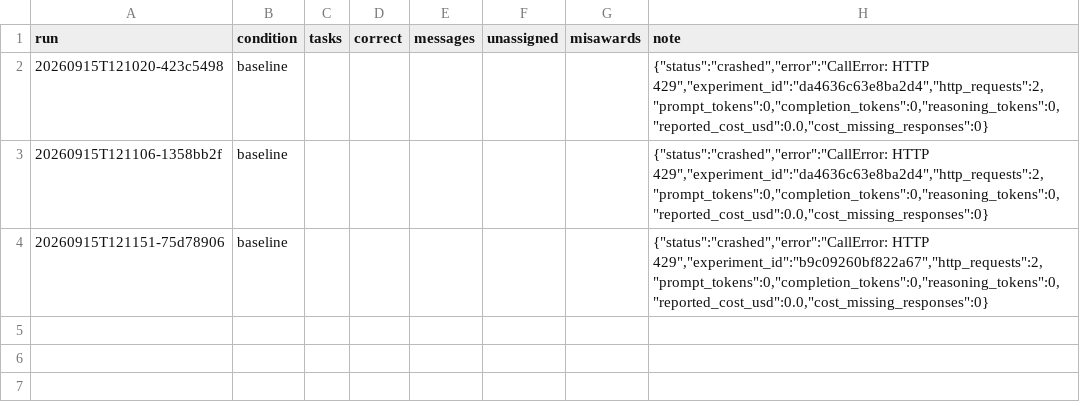
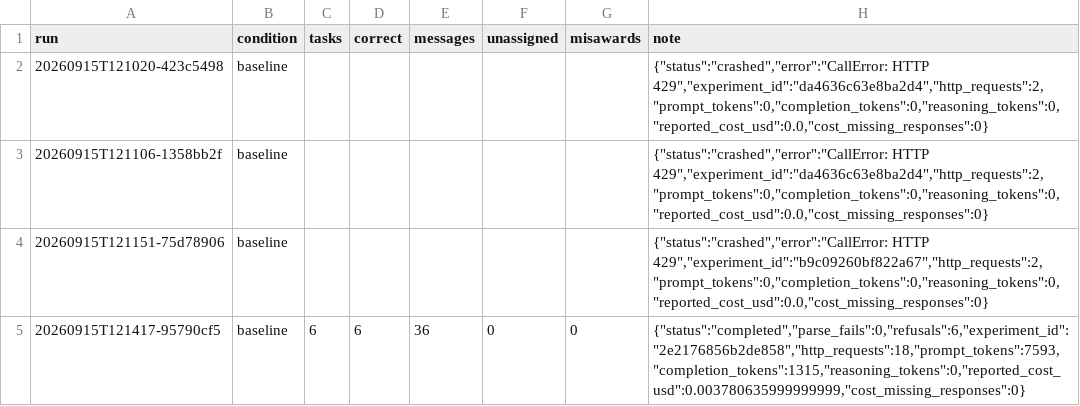
Before and after one commit to Nocha12/ai-agent-engineering-101, a CSV file: submissions/26622007/week-03/results.csv, drawn as a sheet.

Commit message:
test(week-03): complete six-task baseline on live DeepSeek V4.1

```diff
--- a/submissions/26622007/week-03/results.csv
+++ b/submissions/26622007/week-03/results.csv
@@ -4 +4,2 @@ run,condition,tasks,correct,messages,unassigned,misawards,note
 20260915T121151-75d78906,baseline,,,,,,"{""status"":""crashed"",""error"":""CallError: HTTP 429"",""experiment_id"":""b9c09260bf822a67"",""http_requests"":2,""prompt_tokens"":0,""completion_tokens"":0,""reasoning_tokens"":0,""reported_cost_usd"":0.0,""cost_missing_responses"":0}"
+20260915T121417-95790cf5,baseline,6,6,36,0,0,"{""status"":""completed"",""parse_fails"":0,""refusals"":6,""experiment_id"":""2e2176856b2de858"",""http_requests"":18,""prompt_tokens"":7593,""completion_tokens"":1315,""reasoning_tokens"":0,""reported_cost_usd"":0.003780635999999999,""cost_missing_responses"":0}"
```
Also changed, not shown: 1 other file.
